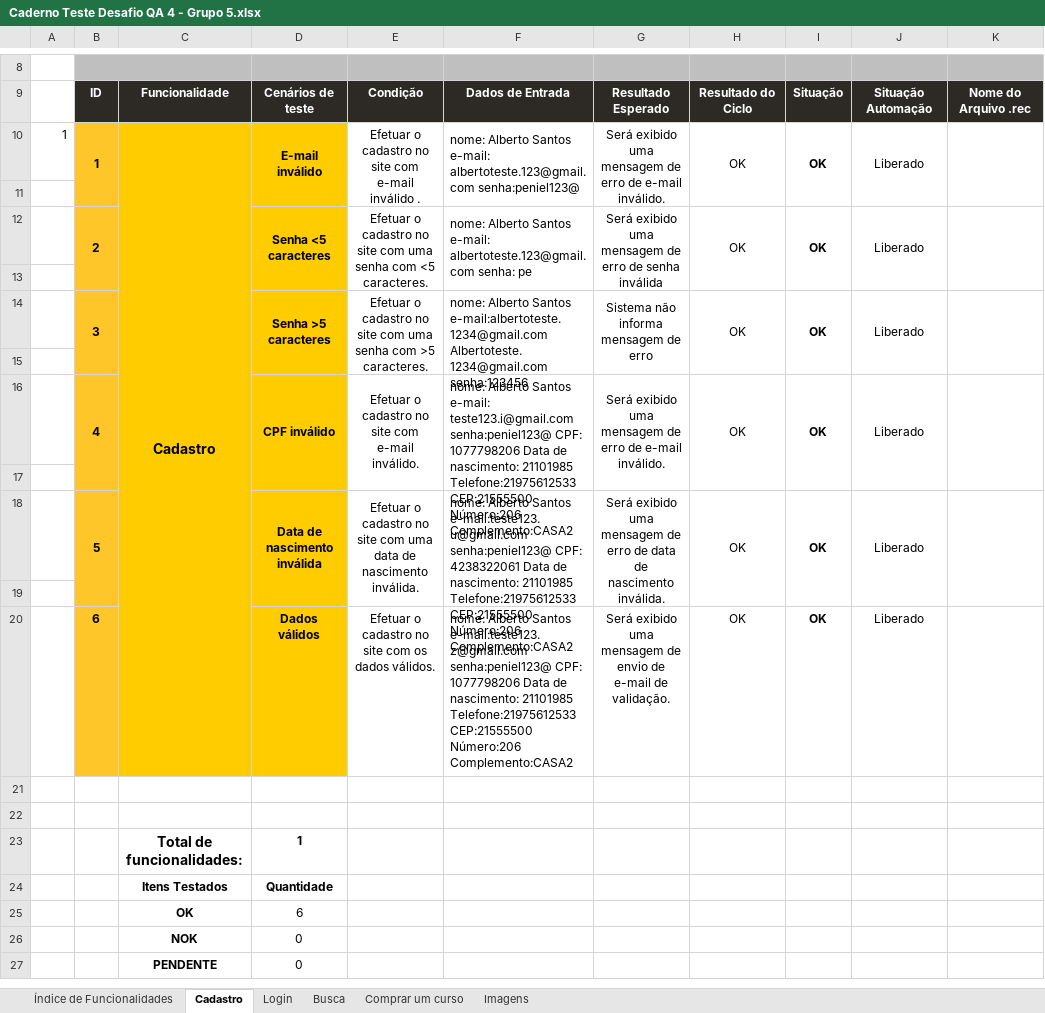
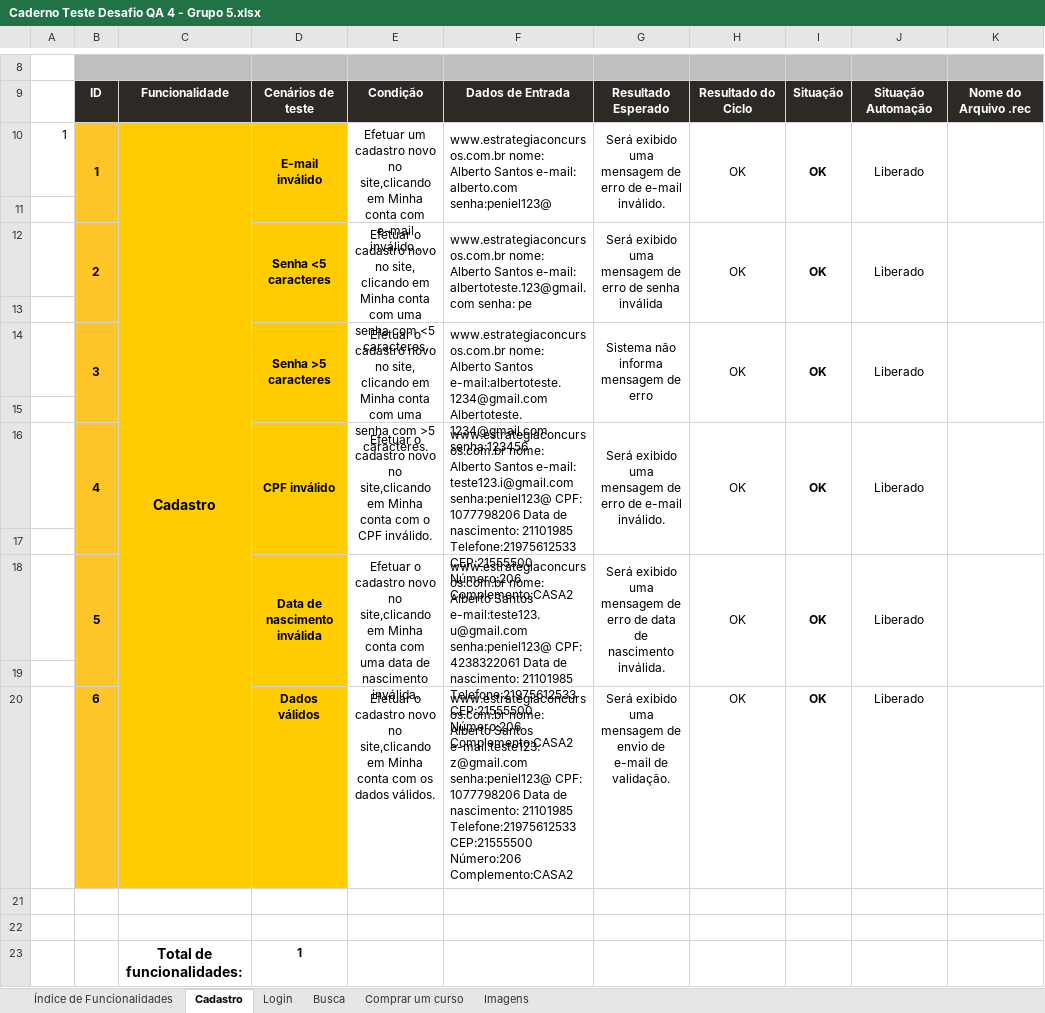
Before and after one commit to Ingrid2110rj/desafioQAG5, an Excel workbook: Cenarios/Caderno Teste Desafio QA 4 - Grupo 5.xlsx, sheet Cadastro, drawn as a sheet; only a part is shown, gaps mark what is left out; the shorter side is filled out with more unchanged rows; values as stored, in another font and other column widths than the file's, no borders; charts and pictures and conditional formats not drawn; the diff names each change by its address in the sheet, - before the commit and + after, or states it on an @@ line.

```diff
--- a/Cenarios/Caderno Teste Desafio QA 4 - Grupo 5.xlsx (sheet Cadastro)
+++ b/Cenarios/Caderno Teste Desafio QA 4 - Grupo 5.xlsx (sheet Cadastro)
-E10: Efetuar o cadastro no site com e-mail…
+E10: Efetuar um cadastro novo no site,clicando em Minha conta com e-mail…
-F10: nome: Alberto Santos e-mail: albertoteste.123@gmail.com senha:peniel123@
+F10: www.estrategiaconcursos.com.br nome: Alberto Santos e-mail: alberto.com senha:peniel123@
-E12: …o cadastro no site com uma…
+E12: …o cadastro novo no site, clicando em Minha conta com uma…
-F12: nome: Alberto…
+F12: www.estrategiaconcursos.com.br nome: Alberto…
-E14: …o cadastro no site com uma…
+E14: …o cadastro novo no site, clicando em Minha conta com uma…
-F14: nome: Alberto…
+F14: www.estrategiaconcursos.com.br nome: Alberto…
-E16: …o cadastro no site com e-mail inválido.
+E16: …o cadastro novo no site,clicando em Minha conta com o CPF inválido.
-F16: nome: Alberto…
+F16: www.estrategiaconcursos.com.br nome: Alberto…
-E18: …o cadastro no site com uma…
+E18: …o cadastro novo no site,clicando em Minha conta com uma…
-F18: nome: Alberto…
+F18: www.estrategiaconcursos.com.br nome: Alberto…
-E20: …o cadastro no site com os…
+E20: …o cadastro novo no site,clicando em Minha conta com os…
-F20: nome: Alberto…
+F20: www.estrategiaconcursos.com.br nome: Alberto…
```
Also changed, not shown: sheet Busca, sheet Comprar um curso, formulas that keep their value, 1 other file.
